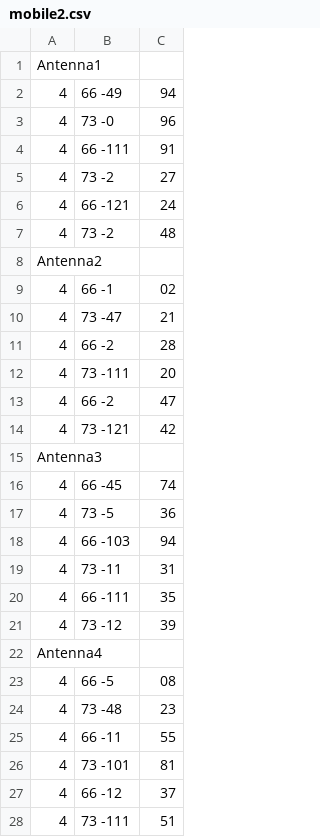
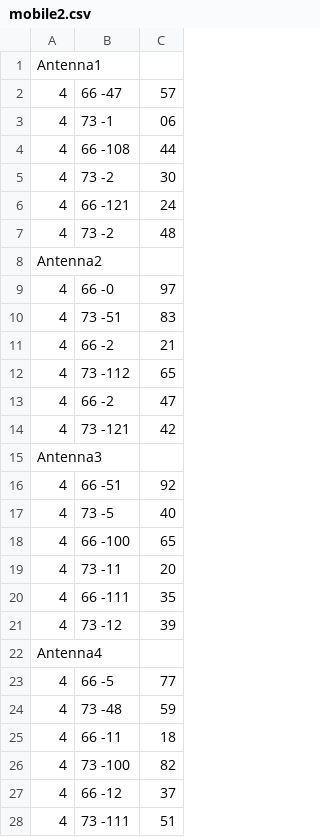
Before and after one commit to dawidlemanski/mimo, a CSV file: src/com/company/out/mimo2x2/mobile2.csv, drawn as a sheet.

```diff
--- a/src/com/company/out/mimo2x2/mobile2.csv
+++ b/src/com/company/out/mimo2x2/mobile2.csv
@@ -1,6 +1,6 @@
 Antenna1
-4,66 -49,94
-4,73 -0,96
-4,66 -111,91
-4,73 -2,27
+4,66 -47,57
+4,73 -1,06
+4,66 -108,44
+4,73 -2,30
 4,66 -121,24
@@ -8,6 +8,6 @@ Antenna1
 Antenna2
-4,66 -1,02
-4,73 -47,21
-4,66 -2,28
-4,73 -111,20
+4,66 -0,97
+4,73 -51,83
+4,66 -2,21
+4,73 -112,65
 4,66 -2,47
@@ -15,6 +15,6 @@ Antenna2
 Antenna3
-4,66 -45,74
-4,73 -5,36
-4,66 -103,94
-4,73 -11,31
+4,66 -51,92
+4,73 -5,40
+4,66 -100,65
+4,73 -11,20
 4,66 -111,35
@@ -22,6 +22,6 @@ Antenna3
 Antenna4
-4,66 -5,08
-4,73 -48,23
-4,66 -11,55
-4,73 -101,81
+4,66 -5,77
+4,73 -48,59
+4,66 -11,18
+4,73 -100,82
 4,66 -12,37
```
Also changed, not shown: src/com/company/out/mimo2x2/mobile1.csv, src/com/company/out/mimo2x2/mobile3.csv, 8 other files.
